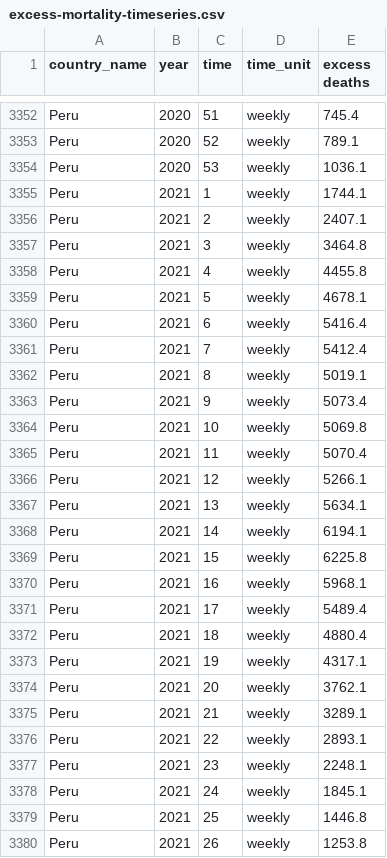
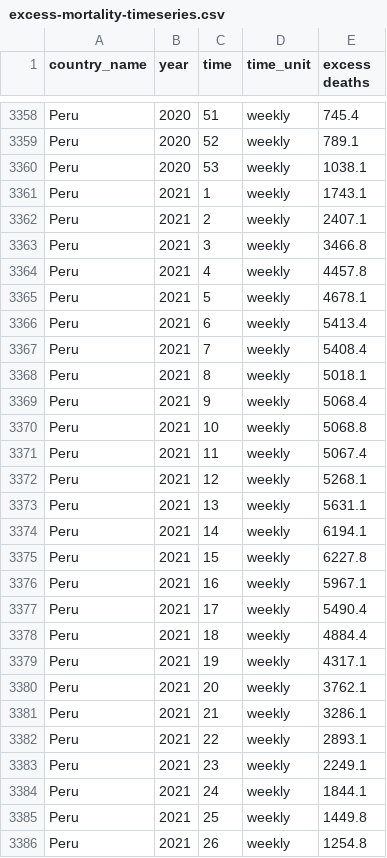
Before and after one commit to dkobak/excess-mortality, a CSV file: excess-mortality-timeseries.csv, drawn as a sheet; only a part is shown, gaps mark what is left out; the diff covers the shown part only.

Commit message:
WMD data update

```diff
--- a/excess-mortality-timeseries.csv
+++ b/excess-mortality-timeseries.csv
@@ -3353,28 +3359,28 @@ Peru,2020,51,weekly,745.4
 Peru,2020,52,weekly,789.1
-Peru,2020,53,weekly,1036.1
-Peru,2021,1,weekly,1744.1
+Peru,2020,53,weekly,1038.1
+Peru,2021,1,weekly,1743.1
 Peru,2021,2,weekly,2407.1
-Peru,2021,3,weekly,3464.8
-Peru,2021,4,weekly,4455.8
+Peru,2021,3,weekly,3466.8
+Peru,2021,4,weekly,4457.8
 Peru,2021,5,weekly,4678.1
-Peru,2021,6,weekly,5416.4
-Peru,2021,7,weekly,5412.4
-Peru,2021,8,weekly,5019.1
-Peru,2021,9,weekly,5073.4
-Peru,2021,10,weekly,5069.8
-Peru,2021,11,weekly,5070.4
-Peru,2021,12,weekly,5266.1
-Peru,2021,13,weekly,5634.1
+Peru,2021,6,weekly,5413.4
+Peru,2021,7,weekly,5408.4
+Peru,2021,8,weekly,5018.1
+Peru,2021,9,weekly,5068.4
+Peru,2021,10,weekly,5068.8
+Peru,2021,11,weekly,5067.4
+Peru,2021,12,weekly,5268.1
+Peru,2021,13,weekly,5631.1
 Peru,2021,14,weekly,6194.1
-Peru,2021,15,weekly,6225.8
-Peru,2021,16,weekly,5968.1
-Peru,2021,17,weekly,5489.4
-Peru,2021,18,weekly,4880.4
+Peru,2021,15,weekly,6227.8
+Peru,2021,16,weekly,5967.1
+Peru,2021,17,weekly,5490.4
+Peru,2021,18,weekly,4884.4
 Peru,2021,19,weekly,4317.1
 Peru,2021,20,weekly,3762.1
-Peru,2021,21,weekly,3289.1
+Peru,2021,21,weekly,3286.1
 Peru,2021,22,weekly,2893.1
-Peru,2021,23,weekly,2248.1
-Peru,2021,24,weekly,1845.1
-Peru,2021,25,weekly,1446.8
-Peru,2021,26,weekly,1253.8
+Peru,2021,23,weekly,2249.1
+Peru,2021,24,weekly,1844.1
+Peru,2021,25,weekly,1449.8
+Peru,2021,26,weekly,1254.8
```
Also changed, not shown: 9 added rows and 48 edited cells elsewhere in this file, excess-mortality-2020.csv, excess-mortality.csv, 6 other files.
